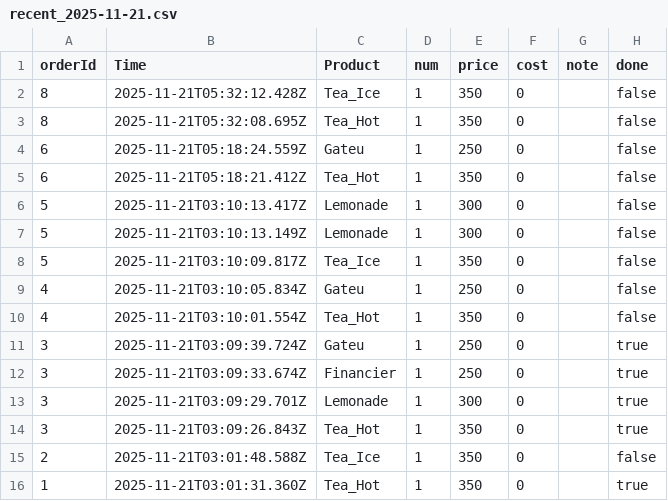
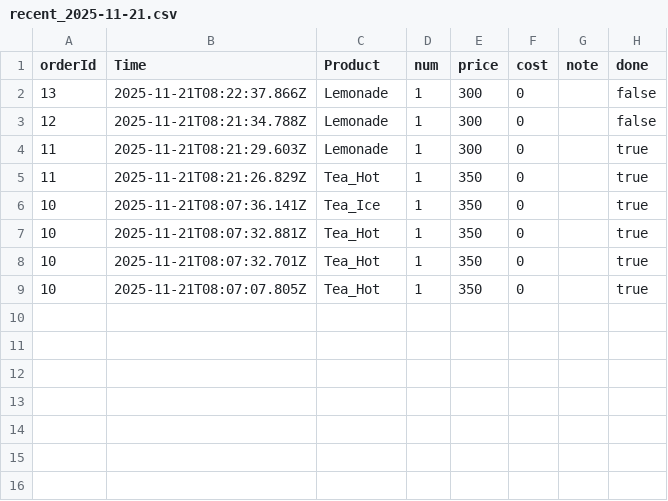
Before and after one commit to TUS-OSK/kaikei2025, a CSV file: backups/recent_2025-11-21.csv, drawn as a sheet.

```diff
--- a/backups/recent_2025-11-21.csv
+++ b/backups/recent_2025-11-21.csv
@@ -1,16 +1,9 @@
 orderId,Time,Product,num,price,cost,note,done
-8,2025-11-21T05:32:12.428Z,Tea_Ice,1,350,0,,false
-8,2025-11-21T05:32:08.695Z,Tea_Hot,1,350,0,,false
-6,2025-11-21T05:18:24.559Z,Gateu,1,250,0,,false
-6,2025-11-21T05:18:21.412Z,Tea_Hot,1,350,0,,false
-5,2025-11-21T03:10:13.417Z,Lemonade,1,300,0,,false
-5,2025-11-21T03:10:13.149Z,Lemonade,1,300,0,,false
-5,2025-11-21T03:10:09.817Z,Tea_Ice,1,350,0,,false
-4,2025-11-21T03:10:05.834Z,Gateu,1,250,0,,false
-4,2025-11-21T03:10:01.554Z,Tea_Hot,1,350,0,,false
-3,2025-11-21T03:09:39.724Z,Gateu,1,250,0,,true
-3,2025-11-21T03:09:33.674Z,Financier,1,250,0,,true
-3,2025-11-21T03:09:29.701Z,Lemonade,1,300,0,,true
-3,2025-11-21T03:09:26.843Z,Tea_Hot,1,350,0,,true
-2,2025-11-21T03:01:48.588Z,Tea_Ice,1,350,0,,false
-1,2025-11-21T03:01:31.360Z,Tea_Hot,1,350,0,,true
+13,2025-11-21T08:22:37.866Z,Lemonade,1,300,0,,false
+12,2025-11-21T08:21:34.788Z,Lemonade,1,300,0,,false
+11,2025-11-21T08:21:29.603Z,Lemonade,1,300,0,,true
+11,2025-11-21T08:21:26.829Z,Tea_Hot,1,350,0,,true
+10,2025-11-21T08:07:36.141Z,Tea_Ice,1,350,0,,true
+10,2025-11-21T08:07:32.881Z,Tea_Hot,1,350,0,,true
+10,2025-11-21T08:07:32.701Z,Tea_Hot,1,350,0,,true
+10,2025-11-21T08:07:07.805Z,Tea_Hot,1,350,0,,true
```
Also changed, not shown: 2 other files.
